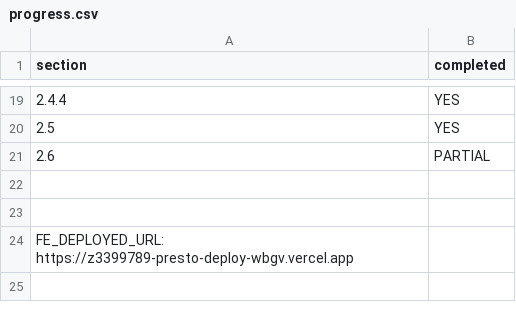
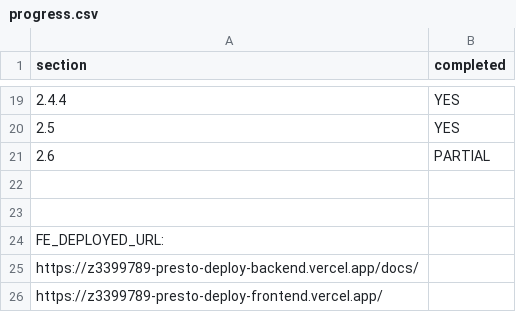
Before and after one commit to codingend33/presto-deploy, a CSV file: progress.csv, drawn as a sheet; only a part is shown, gaps mark what is left out.

```diff
--- a/progress.csv
+++ b/progress.csv
@@ -23,2 +23,4 @@ section,completed
 
-FE_DEPLOYED_URL: https://z3399789-presto-deploy-wbgv.vercel.app
+FE_DEPLOYED_URL:
+https://z3399789-presto-deploy-backend.vercel.app/docs/
+https://z3399789-presto-deploy-frontend.vercel.app/
```
Also changed, not shown: 2 other files.
